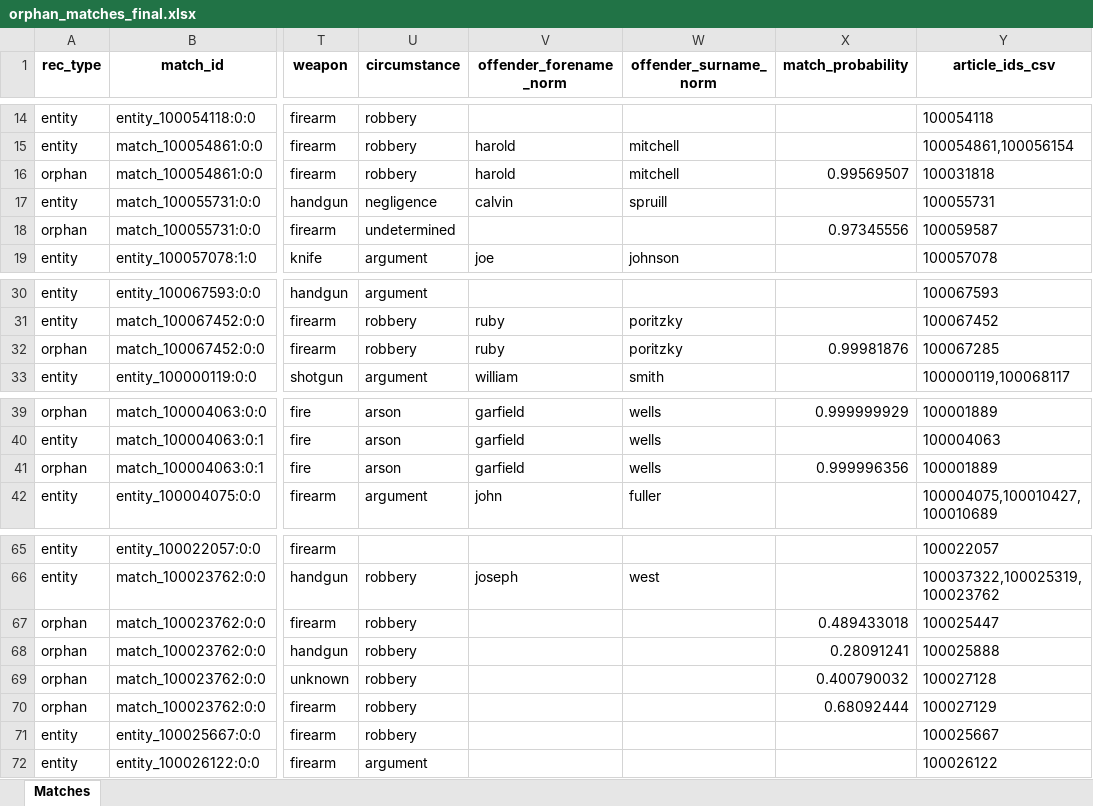
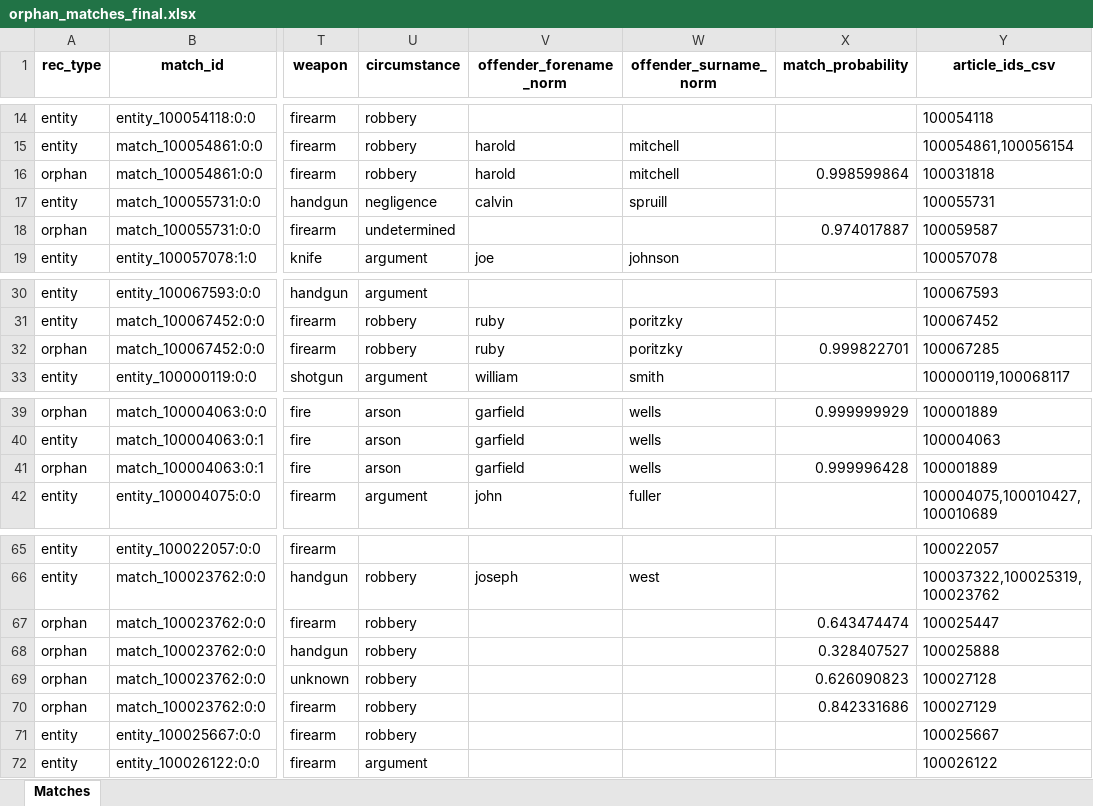
Before and after one commit to emily-ocasio/news, an Excel workbook: orphan_matches_final.xlsx, sheet Matches, drawn as a sheet; only a part is shown, gaps mark what is left out; values as stored, in another font and other column widths than the file's, no borders; conditional formats not drawn; the diff names each change by its address in the sheet, - before the commit and + after, or states it on an @@ line.

```diff
--- a/orphan_matches_final.xlsx (sheet Matches)
+++ b/orphan_matches_final.xlsx (sheet Matches)
-X16 (match_probability): 0.99569507
+X16 (match_probability): 0.998599864
-X18 (match_probability): 0.97345556
+X18 (match_probability): 0.974017887
-X32 (match_probability): 0.99981876
+X32 (match_probability): 0.999822701
-X41 (match_probability): 0.999996356
+X41 (match_probability): 0.999996428
-X67 (match_probability): 0.489433018
+X67 (match_probability): 0.643474474
-X68 (match_probability): 0.28091241
+X68 (match_probability): 0.328407527
-X69 (match_probability): 0.400790032
+X69 (match_probability): 0.626090823
-X70 (match_probability): 0.68092444
+X70 (match_probability): 0.842331686
```
Also changed, not shown: final_victim_entities.xlsx, 12 other files.
